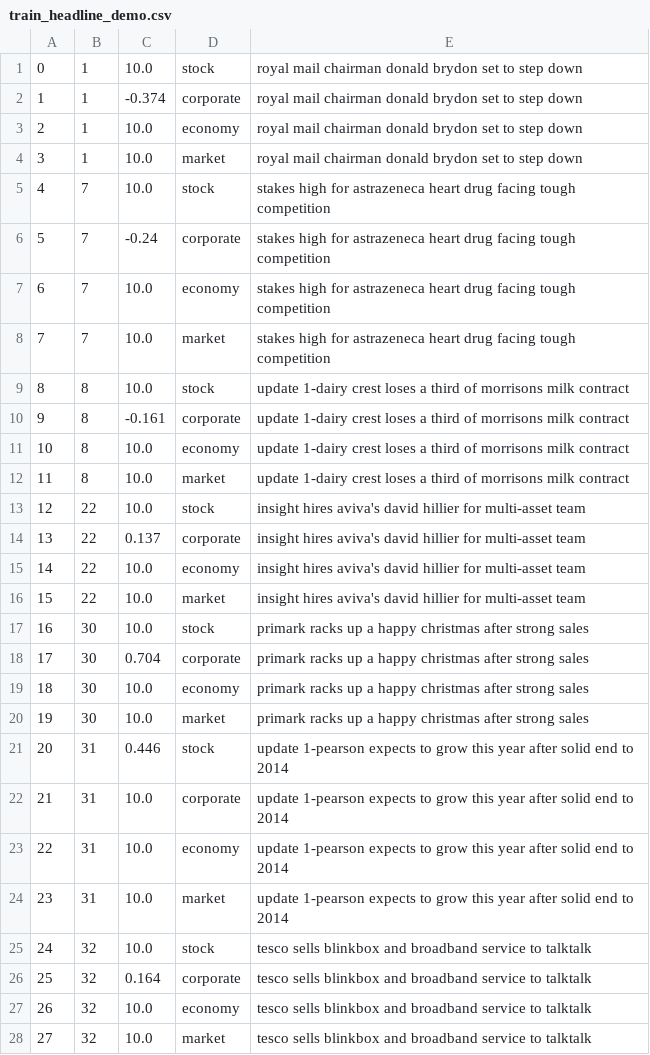
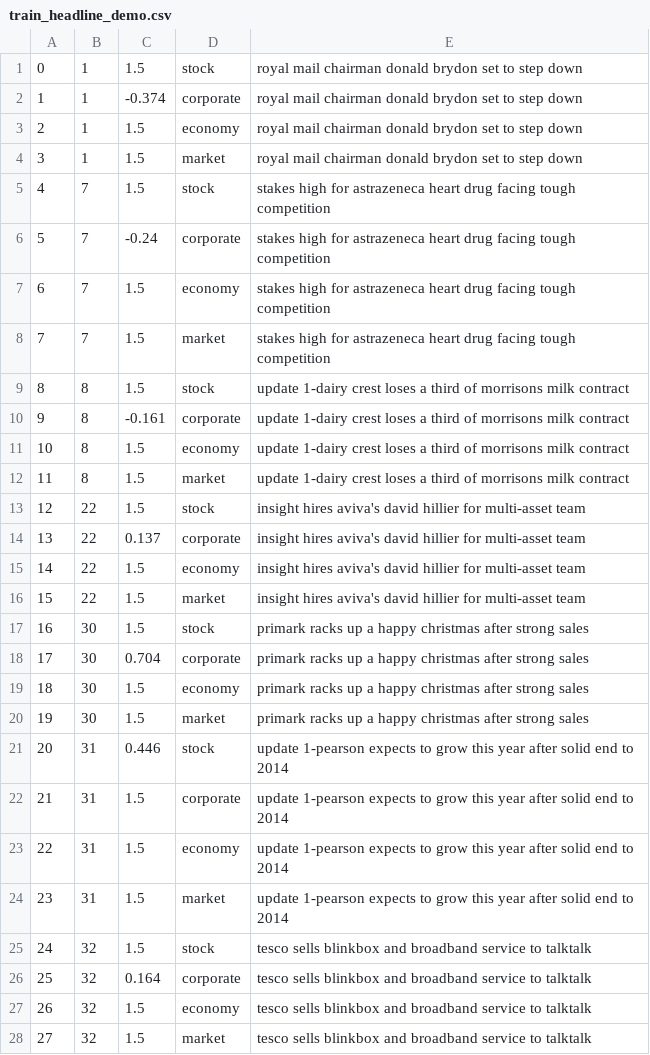
Before and after one commit to Lalala-xnk/Quasi-Attention-ABSA, a CSV file: datasets/FIQA/FiQA_ABSA_task1/train_headline_demo.csv, drawn as a sheet; only a part is shown; the diff covers the shown part only.

Commit message:
changed dataset

```diff
--- a/datasets/FIQA/FiQA_ABSA_task1/train_headline_demo.csv
+++ b/datasets/FIQA/FiQA_ABSA_task1/train_headline_demo.csv
@@ -1,28 +1,28 @@
-0,1,10.0,stock,royal mail chairman donald brydon set to step down
+0,1,1.5,stock,royal mail chairman donald brydon set to step down
 1,1,-0.374,corporate,royal mail chairman donald brydon set to step down
-2,1,10.0,economy,royal mail chairman donald brydon set to step down
-3,1,10.0,market,royal mail chairman donald brydon set to step down
-4,7,10.0,stock,stakes high for astrazeneca heart drug facing tough competition
+2,1,1.5,economy,royal mail chairman donald brydon set to step down
+3,1,1.5,market,royal mail chairman donald brydon set to step down
+4,7,1.5,stock,stakes high for astrazeneca heart drug facing tough competition
 5,7,-0.24,corporate,stakes high for astrazeneca heart drug facing tough competition
-6,7,10.0,economy,stakes high for astrazeneca heart drug facing tough competition
-7,7,10.0,market,stakes high for astrazeneca heart drug facing tough competition
-8,8,10.0,stock,update 1-dairy crest loses a third of morrisons milk contract
+6,7,1.5,economy,stakes high for astrazeneca heart drug facing tough competition
+7,7,1.5,market,stakes high for astrazeneca heart drug facing tough competition
+8,8,1.5,stock,update 1-dairy crest loses a third of morrisons milk contract
 9,8,-0.161,corporate,update 1-dairy crest loses a third of morrisons milk contract
-10,8,10.0,economy,update 1-dairy crest loses a third of morrisons milk contract
-11,8,10.0,market,update 1-dairy crest loses a third of morrisons milk contract
-12,22,10.0,stock,insight hires aviva's david hillier for multi-asset team
+10,8,1.5,economy,update 1-dairy crest loses a third of morrisons milk contract
+11,8,1.5,market,update 1-dairy crest loses a third of morrisons milk contract
+12,22,1.5,stock,insight hires aviva's david hillier for multi-asset team
 13,22,0.137,corporate,insight hires aviva's david hillier for multi-asset team
-14,22,10.0,economy,insight hires aviva's david hillier for multi-asset team
-15,22,10.0,market,insight hires aviva's david hillier for multi-asset team
-16,30,10.0,stock,primark racks up a happy christmas after strong sales
+14,22,1.5,economy,insight hires aviva's david hillier for multi-asset team
+15,22,1.5,market,insight hires aviva's david hillier for multi-asset team
+16,30,1.5,stock,primark racks up a happy christmas after strong sales
 17,30,0.704,corporate,primark racks up a happy christmas after strong sales
-18,30,10.0,economy,primark racks up a happy christmas after strong sales
-19,30,10.0,market,primark racks up a happy christmas after strong sales
+18,30,1.5,economy,primark racks up a happy christmas after strong sales
+19,30,1.5,market,primark racks up a happy christmas after strong sales
 20,31,0.446,stock,update 1-pearson expects to grow this year after solid end to 2014
-21,31,10.0,corporate,update 1-pearson expects to grow this year after solid end to 2014
-22,31,10.0,economy,update 1-pearson expects to grow this year after solid end to 2014
-23,31,10.0,market,update 1-pearson expects to grow this year after solid end to 2014
-24,32,10.0,stock,tesco sells blinkbox and broadband service to talktalk
+21,31,1.5,corporate,update 1-pearson expects to grow this year after solid end to 2014
+22,31,1.5,economy,update 1-pearson expects to grow this year after solid end to 2014
+23,31,1.5,market,update 1-pearson expects to grow this year after solid end to 2014
+24,32,1.5,stock,tesco sells blinkbox and broadband service to talktalk
 25,32,0.164,corporate,tesco sells blinkbox and broadband service to talktalk
-26,32,10.0,economy,tesco sells blinkbox and broadband service to talktalk
-27,32,10.0,market,tesco sells blinkbox and broadband service to talktalk
+26,32,1.5,economy,tesco sells blinkbox and broadband service to talktalk
+27,32,1.5,market,tesco sells blinkbox and broadband service to talktalk
```
Also changed, not shown: 167 edited cells elsewhere in this file, datasets/FIQA/FiQA_ABSA_task1/test_headline_demo.csv.
